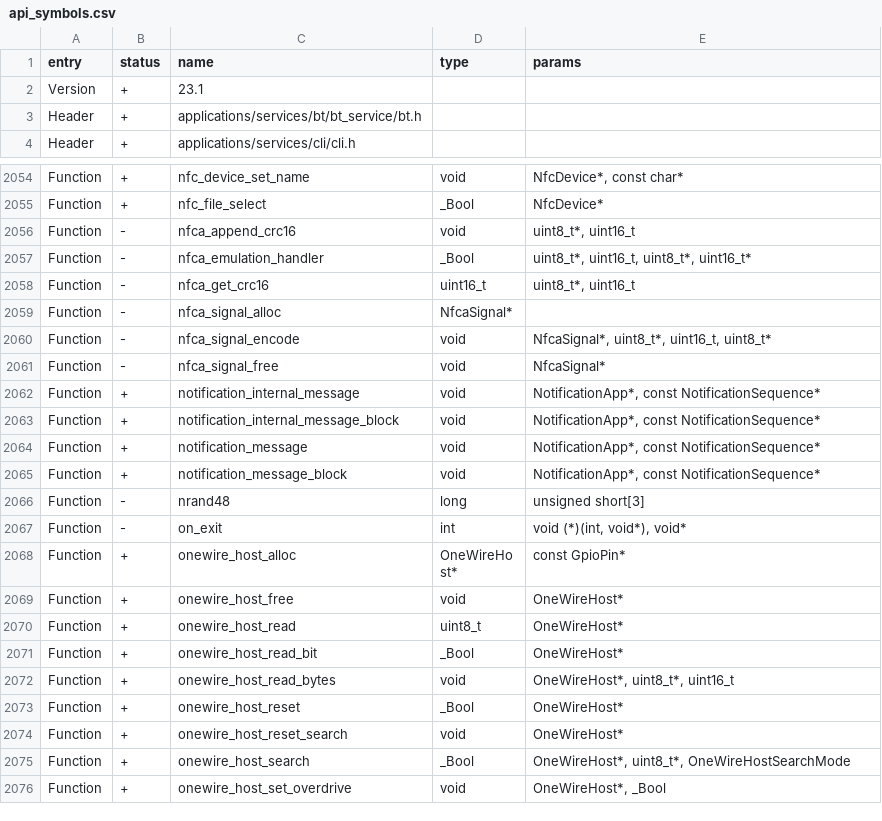
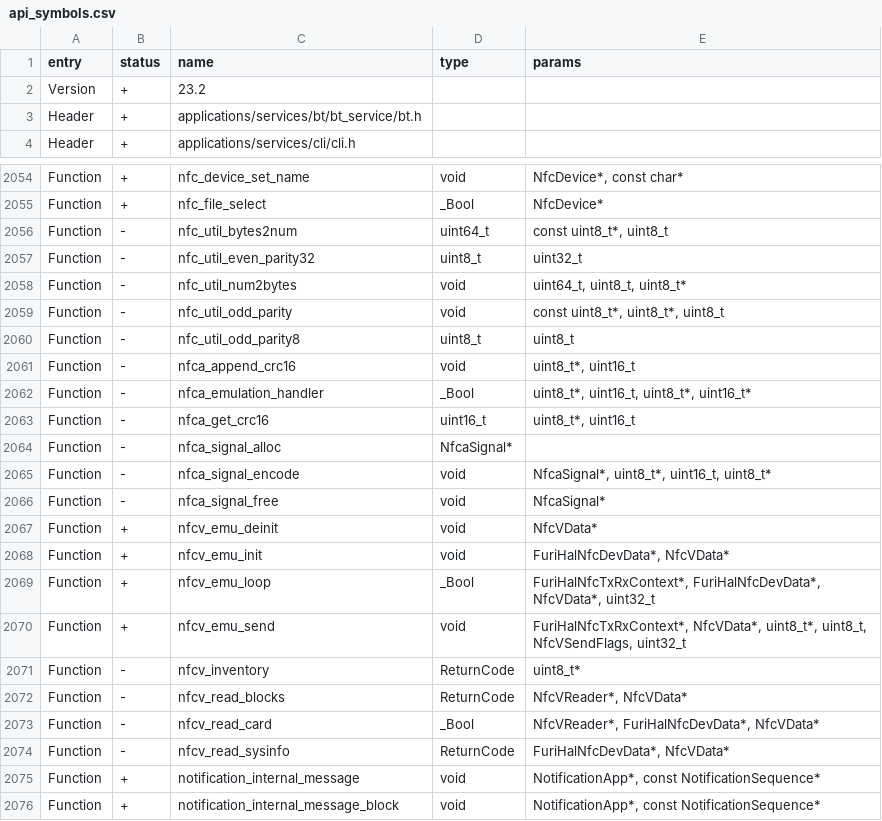
Before and after one commit to Gustav-png/Moon-Firmware, a CSV file: firmware/targets/f7/api_symbols.csv, drawn as a sheet; only a part is shown, gaps mark what is left out; the shorter side is filled out with more unchanged rows.

Commit message:
update api_symbols

```diff
--- a/firmware/targets/f7/api_symbols.csv
+++ b/firmware/targets/f7/api_symbols.csv
@@ -1,3 +1,3 @@
 entry,status,name,type,params
-Version,+,23.1,,
+Version,+,23.2,,
 Header,+,applications/services/bt/bt_service/bt.h,,
@@ -2055,2 +2055,7 @@ Function,+,nfc_device_set_name,void,"NfcDevice*, const char*"
 Function,+,nfc_file_select,_Bool,NfcDevice*
+Function,-,nfc_util_bytes2num,uint64_t,"const uint8_t*, uint8_t"
+Function,-,nfc_util_even_parity32,uint8_t,uint32_t
+Function,-,nfc_util_num2bytes,void,"uint64_t, uint8_t, uint8_t*"
+Function,-,nfc_util_odd_parity,void,"const uint8_t*, uint8_t*, uint8_t"
+Function,-,nfc_util_odd_parity8,uint8_t,uint8_t
 Function,-,nfca_append_crc16,void,"uint8_t*, uint16_t"
@@ -2061,2 +2066,10 @@ Function,-,nfca_signal_encode,void,"NfcaSignal*, uint8_t*, uint16_t, uint8_t*"
 Function,-,nfca_signal_free,void,NfcaSignal*
+Function,+,nfcv_emu_deinit,void,NfcVData*
+Function,+,nfcv_emu_init,void,"FuriHalNfcDevData*, NfcVData*"
+Function,+,nfcv_emu_loop,_Bool,"FuriHalNfcTxRxContext*, FuriHalNfcDevData*, NfcVData*, uint32_t"
+Function,+,nfcv_emu_send,void,"FuriHalNfcTxRxContext*, NfcVData*, uint8_t*, uint8_t, NfcVSendFlags, uint32_t"
+Function,-,nfcv_inventory,ReturnCode,uint8_t*
+Function,-,nfcv_read_blocks,ReturnCode,"NfcVReader*, NfcVData*"
+Function,-,nfcv_read_card,_Bool,"NfcVReader*, FuriHalNfcDevData*, NfcVData*"
+Function,-,nfcv_read_sysinfo,ReturnCode,"FuriHalNfcDevData*, NfcVData*"
 Function,+,notification_internal_message,void,"NotificationApp*, const NotificationSequence*"
```
